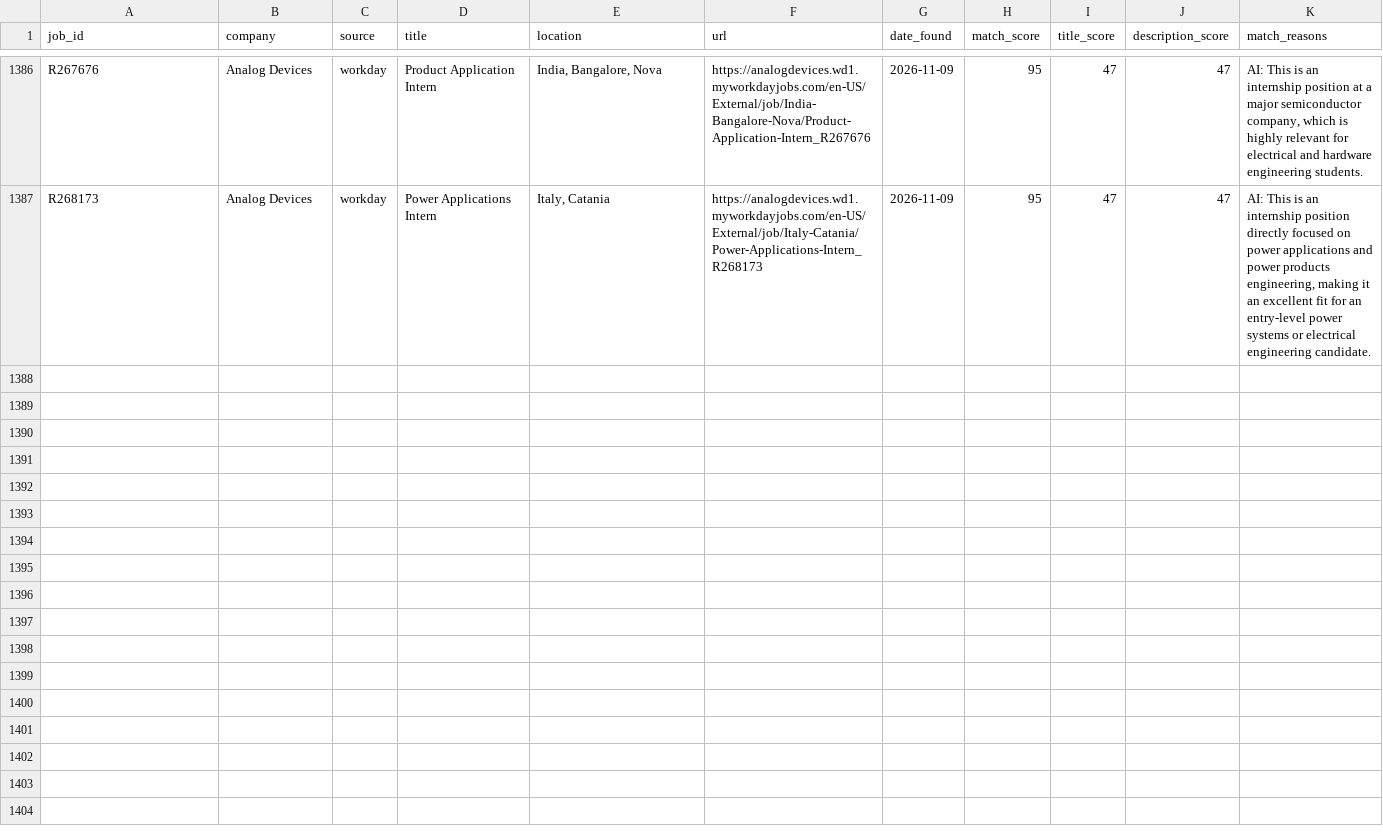
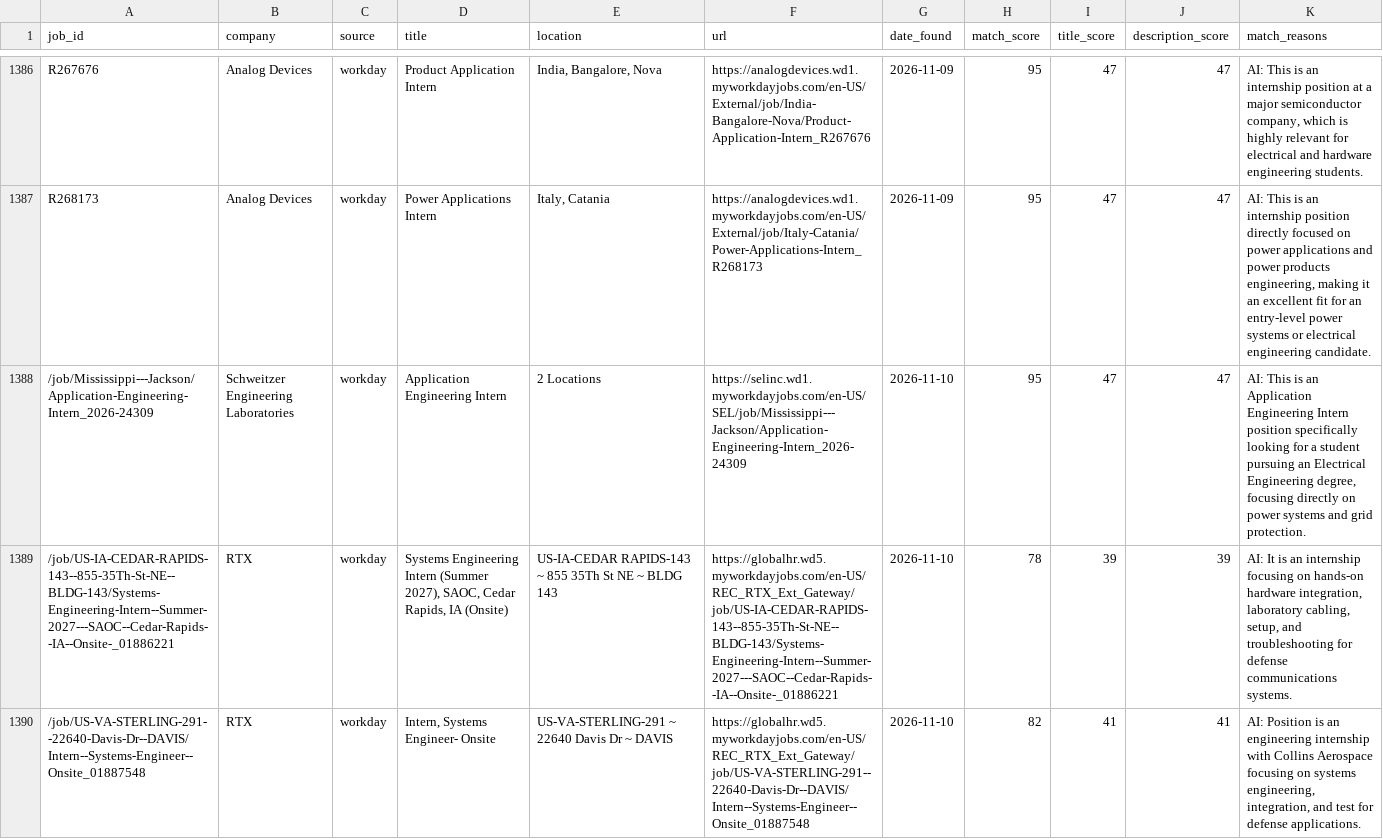
Before and after one commit to br-ndan/job-scraper, a CSV file: data/postings.csv, drawn as a sheet; only a part is shown, gaps mark what is left out; the diff covers the shown part only; the diff names each change by its address in the sheet, - before the commit and + after, or states it on an @@ line.

```diff
--- a/data/postings.csv
+++ b/data/postings.csv
+row 1388: /job/Mississippi---Jackson/Application-Engineering-Intern_2026-24309 | Schweitzer Engineering Laboratories | workday | Application Engineering Intern | 2 Locations | https://selinc.wd1.myworkdayjobs.com/en-US/SEL/job/Mississippi---Jackson/Application-Engineering-Intern_2026-24309 | 2026-11-10 | 95 | 47 | 47 | AI: This is an Application Engineering Intern position specifically looking for a student pursuing an Electrical Engineering degree, focusing directly on power systems and grid protection.
+row 1389: /job/US-IA-CEDAR-RAPIDS-143--855-35Th-St-NE--BLDG-143/Systems-Engineering-Intern--Summer-2027---SAOC--Cedar-Rapids--IA--Onsite-_01886221 | RTX | workday | Systems Engineering Intern (Summer 2027), SAOC, Cedar Rapids, IA (Onsite) | US-IA-CEDAR RAPIDS-143 ~ 855 35Th St NE ~ BLDG 143 | https://globalhr.wd5.myworkdayjobs.com/en-US/REC_RTX_Ext_Gateway/job/US-IA-CEDAR-RAPIDS-143--855-35Th-St-NE--BLDG-143/Systems-Engineering-Intern--Summer-2027---SAOC--Cedar-Rapids--IA--Onsite-_01886221 | 2026-11-10 | 78 | 39 | 39 | AI: It is an internship focusing on hands-on hardware integration, laboratory cabling, setup, and troubleshooting for defense communications systems.
+row 1390: /job/US-VA-STERLING-291--22640-Davis-Dr--DAVIS/Intern--Systems-Engineer--Onsite_01887548 | RTX | workday | Intern, Systems Engineer- Onsite | US-VA-STERLING-291 ~ 22640 Davis Dr ~ DAVIS | https://globalhr.wd5.myworkdayjobs.com/en-US/REC_RTX_Ext_Gateway/job/US-VA-STERLING-291--22640-Davis-Dr--DAVIS/Intern--Systems-Engineer--Onsite_01887548 | 2026-11-10 | 82 | 41 | 41 | AI: Position is an engineering internship with Collins Aerospace focusing on systems engineering, integration, and test for defense applications.
```
Also changed, not shown: 2 added rows elsewhere in this file.
